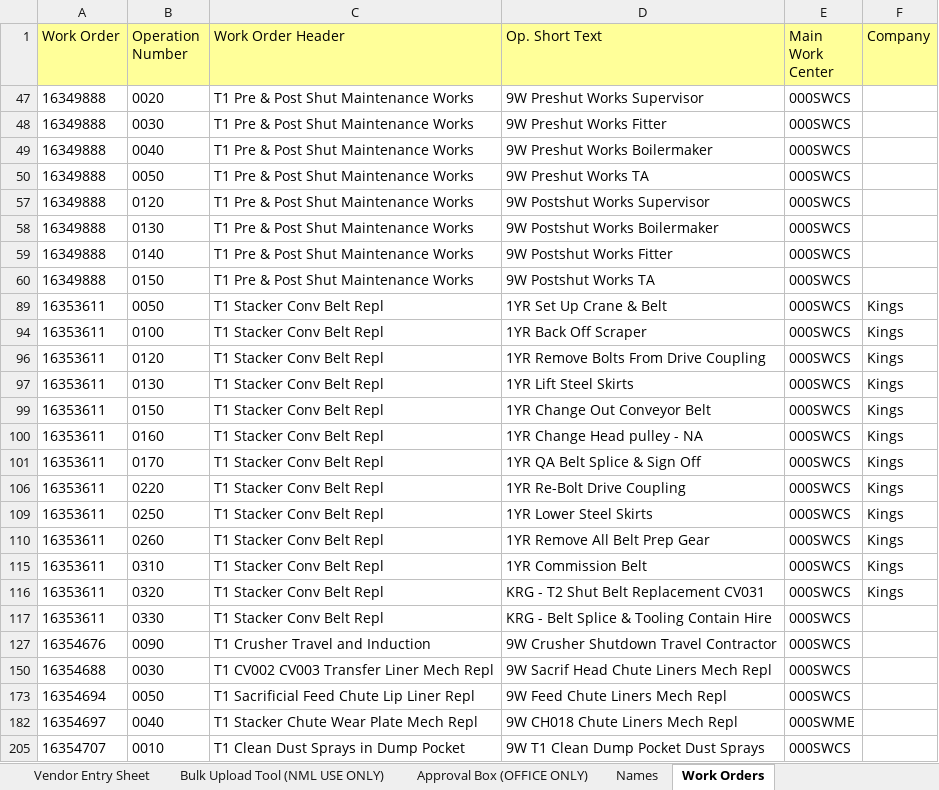
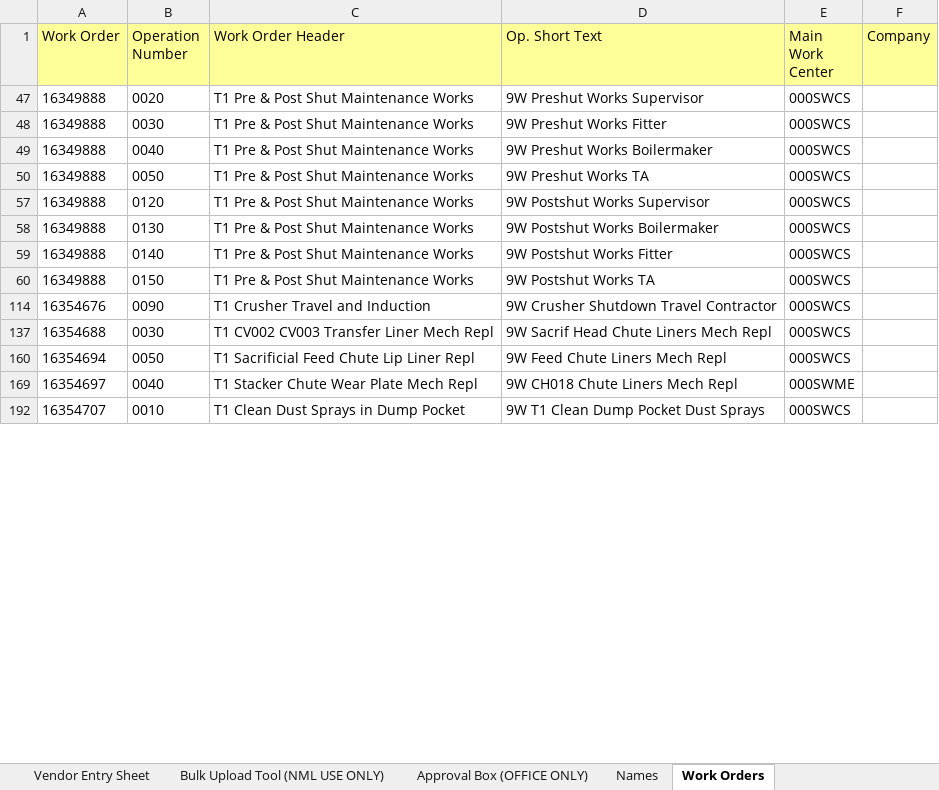
Before and after one commit to dioncoinz/timesheet-app, an Excel workbook: public/data/Master App Timesheet.xlsx, sheet Work Orders, drawn as a sheet; only a part is shown; values as stored, in another font and other column widths than the file's, no borders; the diff covers the shown part only; the diff names each change by its address in the sheet, - before the commit and + after, or states it on an @@ line.

```diff
--- a/public/data/Master App Timesheet.xlsx (sheet Work Orders)
+++ b/public/data/Master App Timesheet.xlsx (sheet Work Orders)
-row 89: 16353611 | 0050 | T1 Stacker Conv Belt Repl | 1YR Set Up Crane & Belt | 000SWCS | Kings
-row 94: 16353611 | 0100 | T1 Stacker Conv Belt Repl | 1YR Back Off Scraper | 000SWCS | Kings
-row 96: 16353611 | 0120 | T1 Stacker Conv Belt Repl | 1YR Remove Bolts From Drive Coupling | 000SWCS | Kings
-row 97: 16353611 | 0130 | T1 Stacker Conv Belt Repl | 1YR Lift Steel Skirts | 000SWCS | Kings
-row 99: 16353611 | 0150 | T1 Stacker Conv Belt Repl | 1YR Change Out Conveyor Belt | 000SWCS | Kings
-row 100: 16353611 | 0160 | T1 Stacker Conv Belt Repl | 1YR Change Head pulley - NA | 000SWCS | Kings
-row 101: 16353611 | 0170 | T1 Stacker Conv Belt Repl | 1YR QA Belt Splice & Sign Off | 000SWCS | Kings
-row 106: 16353611 | 0220 | T1 Stacker Conv Belt Repl | 1YR Re-Bolt Drive Coupling | 000SWCS | Kings
-row 109: 16353611 | 0250 | T1 Stacker Conv Belt Repl | 1YR Lower Steel Skirts | 000SWCS | Kings
-row 110: 16353611 | 0260 | T1 Stacker Conv Belt Repl | 1YR Remove All Belt Prep Gear | 000SWCS | Kings
-row 115: 16353611 | 0310 | T1 Stacker Conv Belt Repl | 1YR Commission Belt | 000SWCS | Kings
-row 116: 16353611 | 0320 | T1 Stacker Conv Belt Repl | KRG - T2 Shut Belt Replacement CV031 | 000SWCS | Kings
-row 117: 16353611 | 0330 | T1 Stacker Conv Belt Repl | KRG - Belt Splice & Tooling Contain Hire | 000SWCS
```
Also changed, not shown: 5 removed rows and 18 edited cells elsewhere in this sheet, sheet Names.
